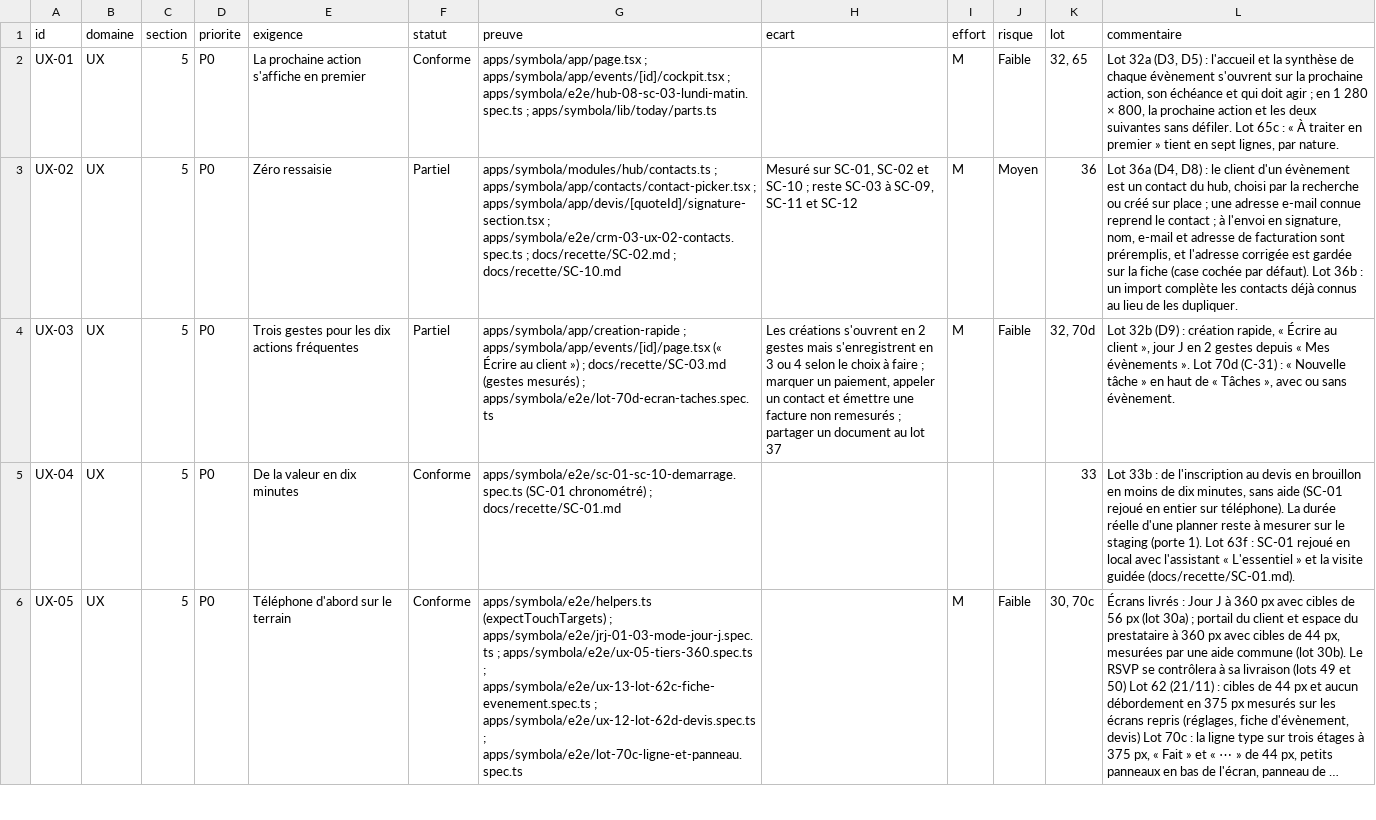
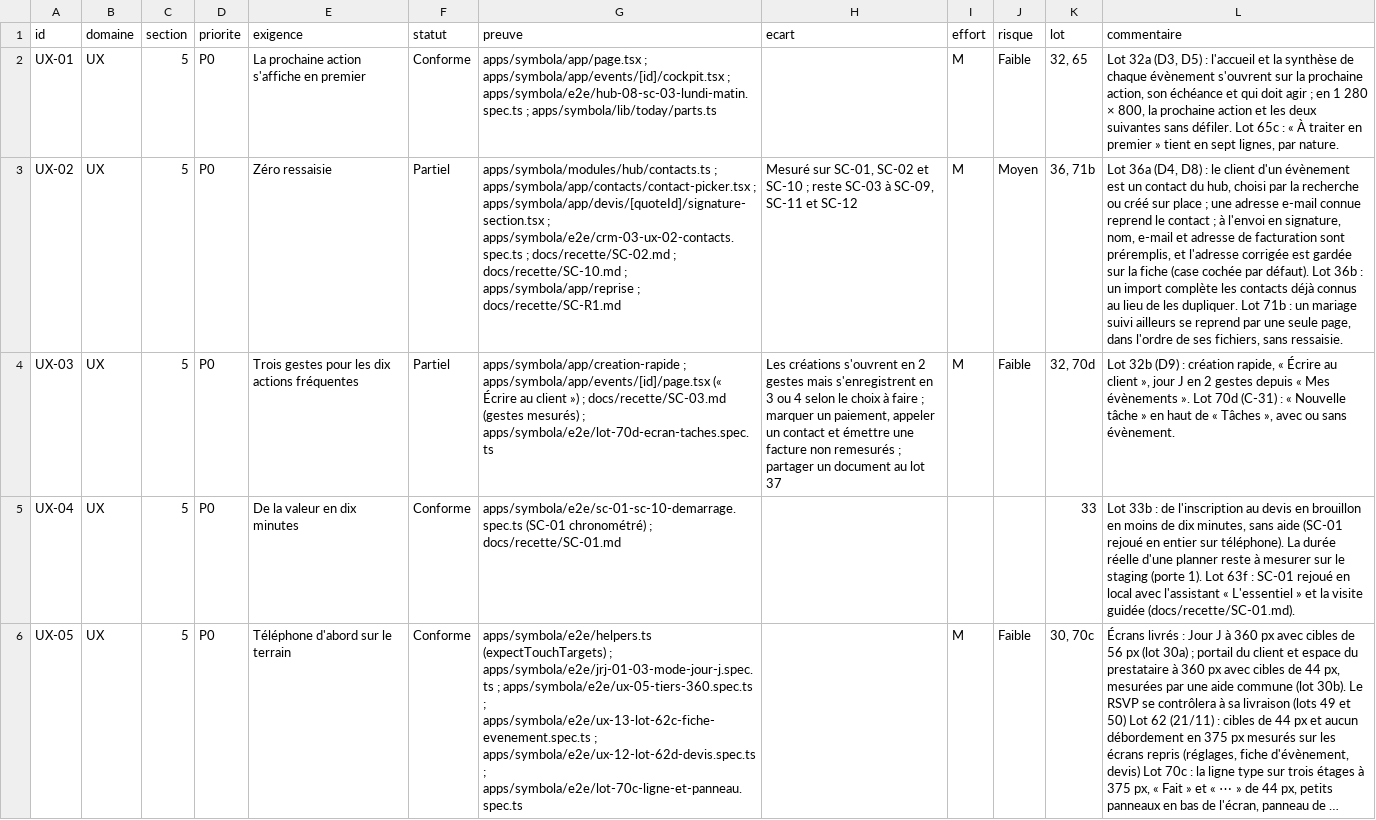
Before and after one commit to jdaiguemorte/symbola, a CSV file: docs/gap.csv, drawn as a sheet; only a part is shown; long unchanged cells end in …; the diff covers the shown part only; the diff names each change by its address in the sheet, - before the commit and + after, or states it on an @@ line.

```diff
--- a/docs/gap.csv
+++ b/docs/gap.csv
-G3 (preuve): …; docs/recette/SC-10.md
+G3 (preuve): …; docs/recette/SC-10.md ; apps/symbola/app/reprise ; docs/recette/SC-R1.md
-K3 (lot): 36
+K3 (lot): 36, 71b
-L3 (commentaire): …les dupliquer.
+L3 (commentaire): …les dupliquer. Lot 71b : un mariage suivi ailleurs se reprend par une seule page, dans l'ordre de ses fichiers, sans ressaisie.
```
Also changed, not shown: 9 edited cells elsewhere in this file, 4 other files.
